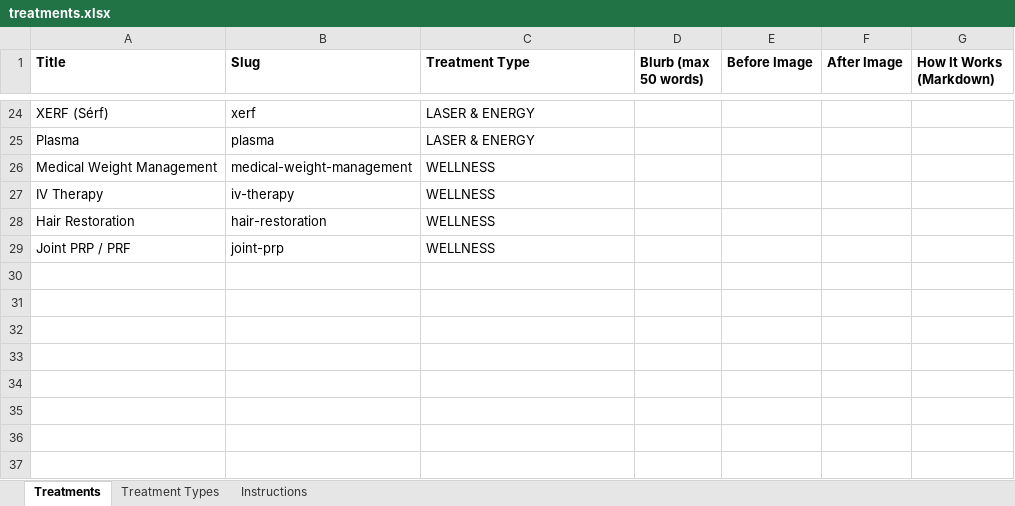
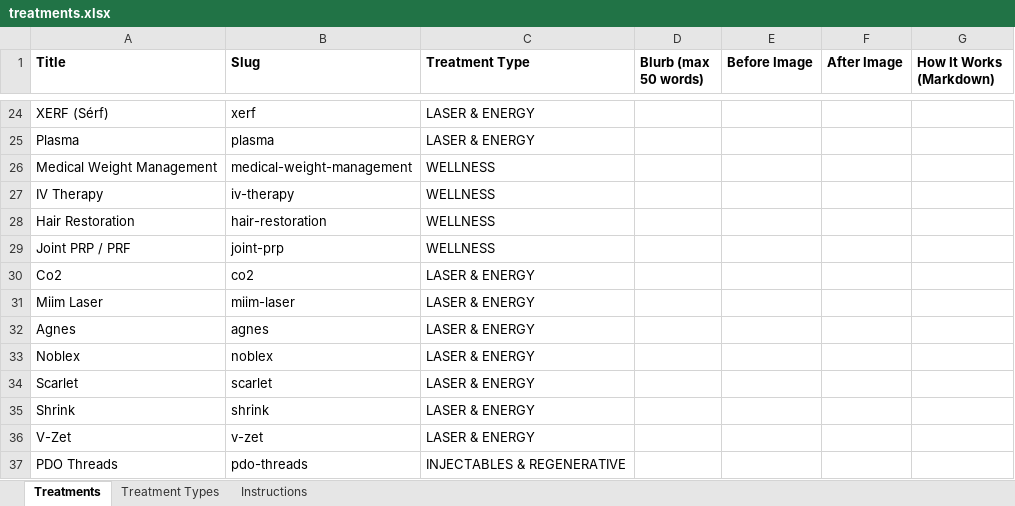
Before and after one commit to tszhoip/W201-glowin-medspa, an Excel workbook: src/content/treatments.xlsx, sheet Treatments, drawn as a sheet; only a part is shown, gaps mark what is left out; values as stored, in another font and other column widths than the file's, no borders; the diff names each change by its address in the sheet, - before the commit and + after, or states it on an @@ line.

```diff
--- a/src/content/treatments.xlsx (sheet Treatments)
+++ b/src/content/treatments.xlsx (sheet Treatments)
+row 30: Co2 | co2 | LASER & ENERGY
+row 31: Miim Laser | miim-laser | LASER & ENERGY
+row 32: Agnes | agnes | LASER & ENERGY
+row 33: Noblex | noblex | LASER & ENERGY
+row 34: Scarlet | scarlet | LASER & ENERGY
+row 35: Shrink | shrink | LASER & ENERGY
+row 36: V-Zet | v-zet | LASER & ENERGY
+row 37: PDO Threads | pdo-threads | INJECTABLES & REGENERATIVE
```
Also changed, not shown: 3 other files.
